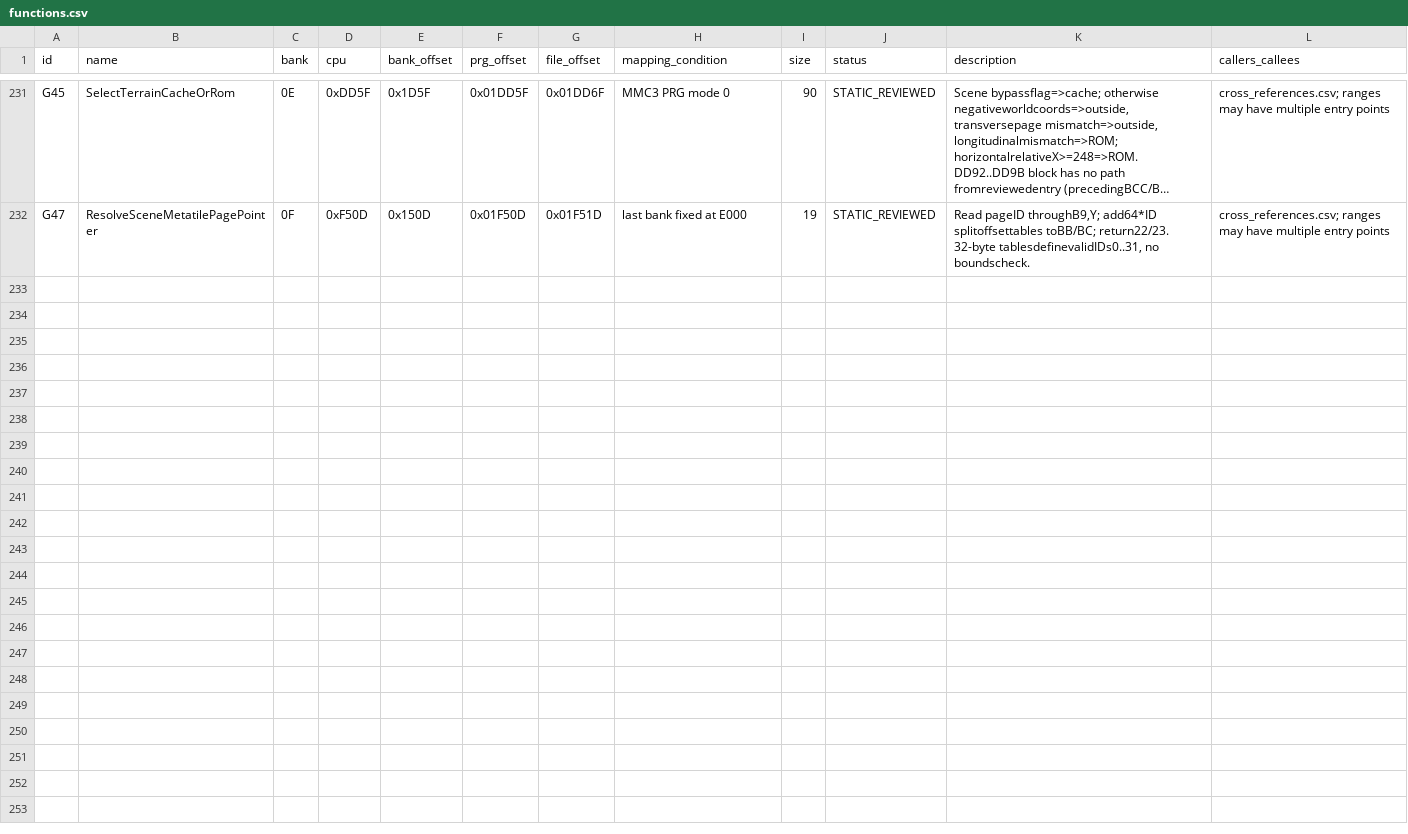
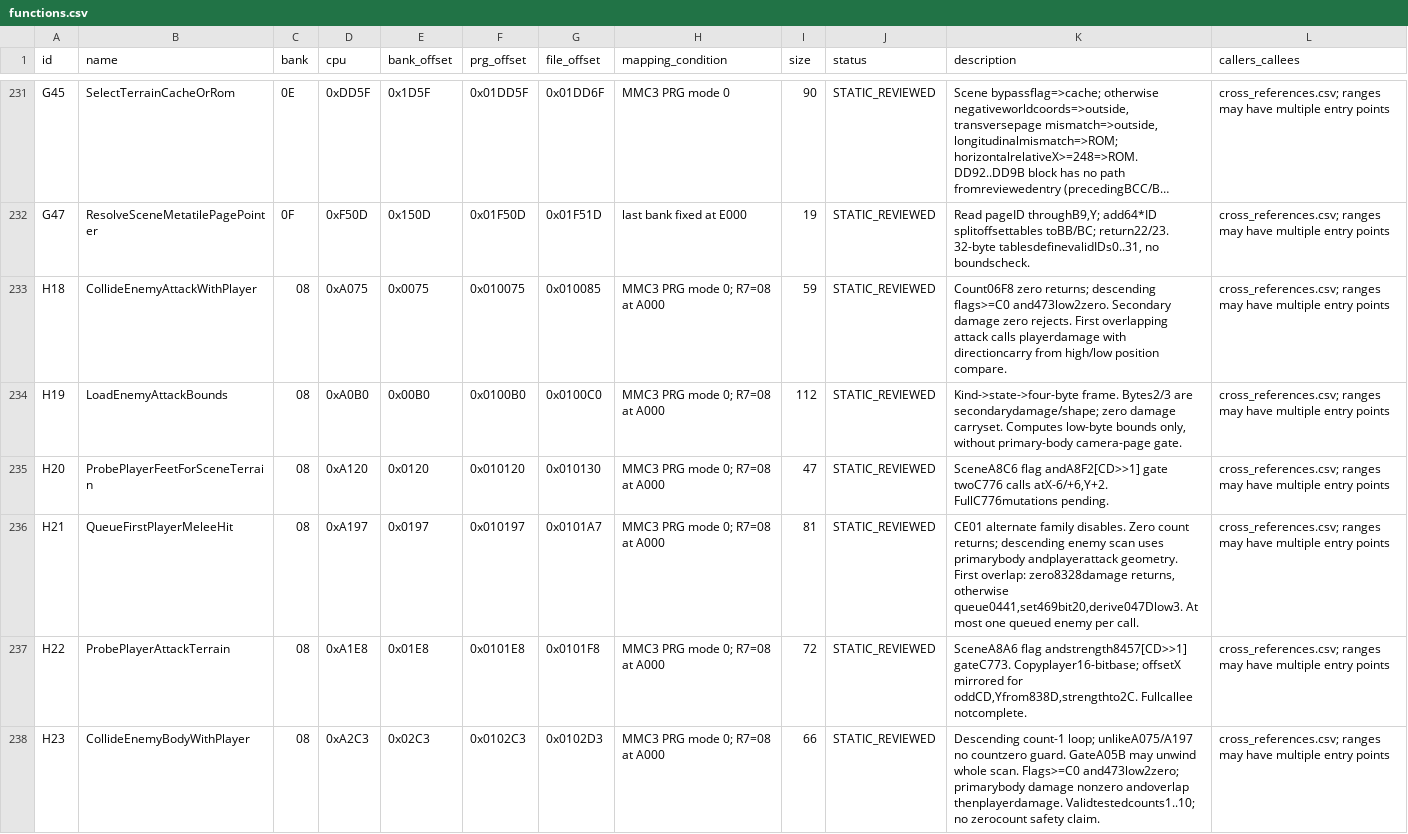
Before and after one commit to iGom/KickMaster, a CSV file: analysis/functions.csv, drawn as a sheet; only a part is shown, gaps mark what is left out; long unchanged cells end in …; the diff covers the shown part only; the diff names each change by its address in the sheet, - before the commit and + after, or states it on an @@ line.

```diff
--- a/analysis/functions.csv
+++ b/analysis/functions.csv
+row 233: H18 | CollideEnemyAttackWithPlayer | 08 | 0xA075 | 0x0075 | 0x010075 | 0x010085 | MMC3 PRG mode 0; R7=08 at A000 | 59 | STATIC_REVIEWED | Count06F8 zero returns; descending flags>=C0 and473low2zero. Secondary damage zero rejects. First overlapping attack calls playerdamage with directioncarry from high/low position compare. | cross_references.csv; ranges may have multiple entry points
+row 234: H19 | LoadEnemyAttackBounds | 08 | 0xA0B0 | 0x00B0 | 0x0100B0 | 0x0100C0 | MMC3 PRG mode 0; R7=08 at A000 | 112 | STATIC_REVIEWED | Kind->state->four-byte frame. Bytes2/3 are secondarydamage/shape; zero damage carryset. Computes low-byte bounds only, without primary-body camera-page gate. | cross_references.csv; ranges may have multiple entry points
+row 235: H20 | ProbePlayerFeetForSceneTerrain | 08 | 0xA120 | 0x0120 | 0x010120 | 0x010130 | MMC3 PRG mode 0; R7=08 at A000 | 47 | STATIC_REVIEWED | SceneA8C6 flag andA8F2[CD>>1] gate twoC776 calls atX-6/+6,Y+2. FullC776mutations pending. | cross_references.csv; ranges may have multiple entry points
+row 236: H21 | QueueFirstPlayerMeleeHit | 08 | 0xA197 | 0x0197 | 0x010197 | 0x0101A7 | MMC3 PRG mode 0; R7=08 at A000 | 81 | STATIC_REVIEWED | CE01 alternate family disables. Zero count returns; descending enemy scan uses primarybody andplayerattack geometry. First overlap: zero8328damage returns, otherwise queue0441,set469bit20,derive047Dlow3. At most one queued enemy per call. | cross_references.csv; ranges may have multiple entry points
+row 237: H22 | ProbePlayerAttackTerrain | 08 | 0xA1E8 | 0x01E8 | 0x0101E8 | 0x0101F8 | MMC3 PRG mode 0; R7=08 at A000 | 72 | STATIC_REVIEWED | SceneA8A6 flag andstrength8457[CD>>1] gateC773. Copyplayer16-bitbase; offsetX mirrored for oddCD,Yfrom838D,strengthto2C. Fullcallee notcomplete. | cross_references.csv; ranges may have multiple entry points
+row 238: H23 | CollideEnemyBodyWithPlayer | 08 | 0xA2C3 | 0x02C3 | 0x0102C3 | 0x0102D3 | MMC3 PRG mode 0; R7=08 at A000 | 66 | STATIC_REVIEWED | Descending count-1 loop; unlikeA075/A197 no countzero guard. GateA05B may unwind whole scan. Flags>=C0 and473low2zero; primarybody damage nonzero andoverlap thenplayerdamage. Validtestedcounts1..10; no zerocount safety claim. | cross_references.csv; ranges may have multiple entry points
```
Also changed, not shown: 6 added rows elsewhere in this file, analysis/data_structures.csv, analysis/fixed_window_candidates.csv, 52 other files.
